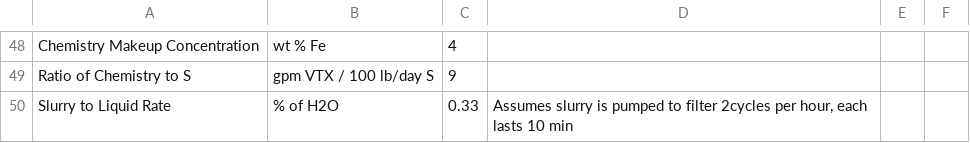
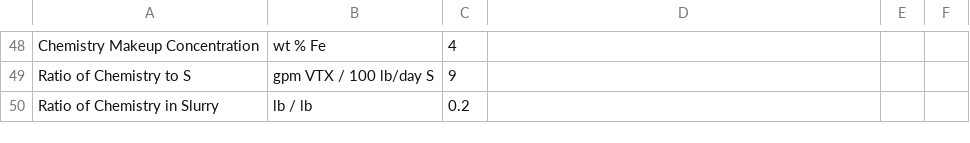
Before and after one commit to nwokohk/HMB, a CSV file: HMB.csv, drawn as a sheet; only a part is shown, gaps mark what is left out.

Commit message:
Add files via upload

```diff
--- a/HMB.csv
+++ b/HMB.csv
@@ -49,2 +49,2 @@ Chemistry Makeup Concentration,wt % Fe,4,,,
 Ratio of Chemistry to S,gpm VTX / 100 lb/day S,9,,,
-Slurry to Liquid Rate,% of H2O,0.33,"Assumes slurry is pumped to filter 2cycles per hour, each lasts 10 min",,
+Ratio of Chemistry in Slurry,lb / lb,0.2,,,
```
